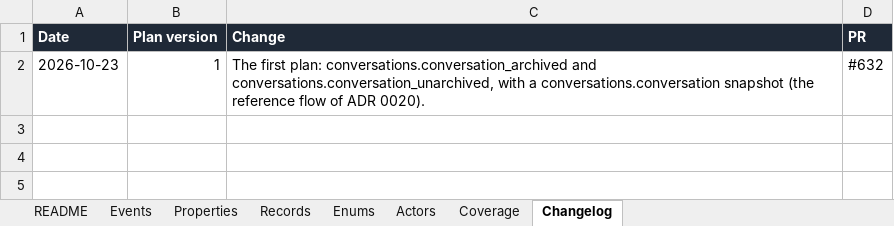
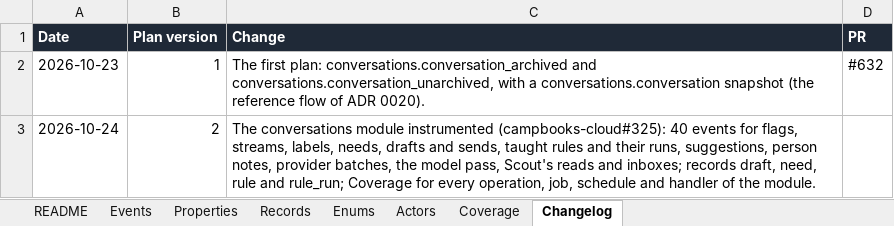
Before and after one commit to notacamp/campbooks, an Excel workbook: tracking/tracking-plan.xlsx, sheet Changelog, drawn as a sheet; values as stored, in another font and other column widths than the file's, no borders; the diff names each change by its address in the sheet, - before the commit and + after, or states it on an @@ line.

```diff
--- a/tracking/tracking-plan.xlsx (sheet Changelog)
+++ b/tracking/tracking-plan.xlsx (sheet Changelog)
+row 3: 2026-10-24 | 2 | The conversations module instrumented (campbooks-cloud#325): 40 events for flags, streams, labels, needs, drafts and sends, taught rules and their runs, suggestions, person notes, provider batches, the model pass, Scout's reads and inboxes; records draft, need, rule and rule_run; Coverage for every operation, job, schedule and handler of the module.
```
Also changed, not shown: sheet Properties, sheet Events, sheet Enums, sheet Records, sheet Coverage, sheet README, 5 other files.
